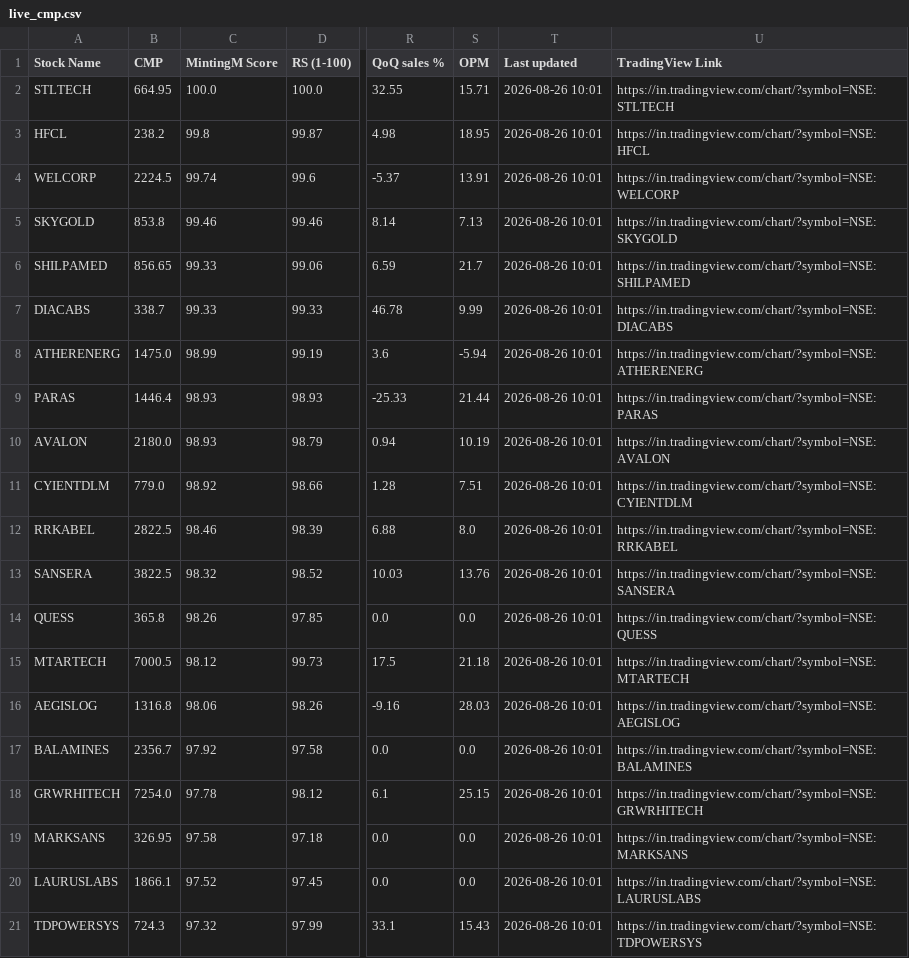
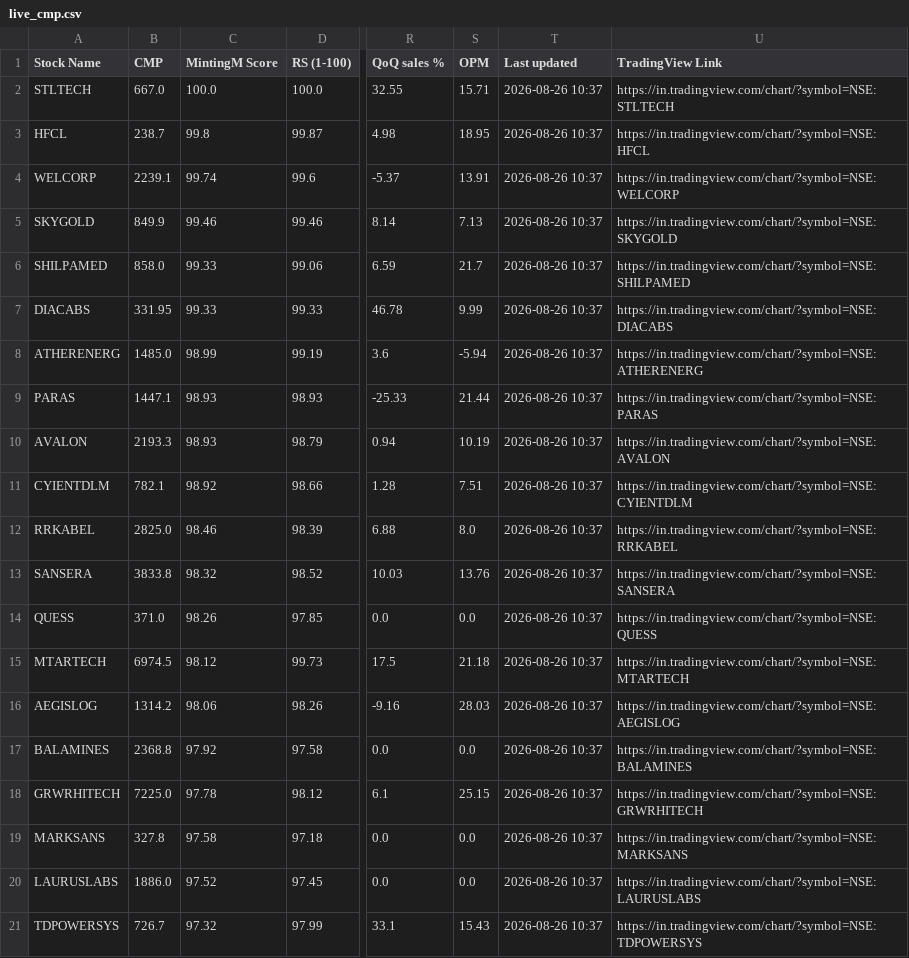
Before and after one commit to shweta03/MintingM-Dashboard-RS, a CSV file: live_cmp.csv, drawn as a sheet; only a part is shown, gaps mark what is left out; the diff names each change by its address in the sheet, - before the commit and + after, or states it on an @@ line.

```diff
--- a/live_cmp.csv
+++ b/live_cmp.csv
-B2 (CMP): 664.95
+B2 (CMP): 667.0
-T2:T21 (Last updated): 2026-08-26 10:01
+T2:T21 (Last updated): 2026-08-26 10:37
-B3 (CMP): 238.2
+B3 (CMP): 238.7
-B4 (CMP): 2224.5
+B4 (CMP): 2239.1
-B5 (CMP): 853.8
+B5 (CMP): 849.9
-B6 (CMP): 856.65
+B6 (CMP): 858.0
-B7 (CMP): 338.7
+B7 (CMP): 331.95
-B8 (CMP): 1475.0
+B8 (CMP): 1485.0
-B9 (CMP): 1446.4
+B9 (CMP): 1447.1
-B10 (CMP): 2180.0
+B10 (CMP): 2193.3
-B11 (CMP): 779.0
+B11 (CMP): 782.1
-B12 (CMP): 2822.5
+B12 (CMP): 2825.0
-B13 (CMP): 3822.5
+B13 (CMP): 3833.8
-B14 (CMP): 365.8
+B14 (CMP): 371.0
-B15 (CMP): 7000.5
+B15 (CMP): 6974.5
-B16 (CMP): 1316.8
+B16 (CMP): 1314.2
-B17 (CMP): 2356.7
+B17 (CMP): 2368.8
-B18 (CMP): 7254.0
+B18 (CMP): 7225.0
-B19 (CMP): 326.95
+B19 (CMP): 327.8
-B20 (CMP): 1866.1
+B20 (CMP): 1886.0
-B21 (CMP): 724.3
+B21 (CMP): 726.7
```
